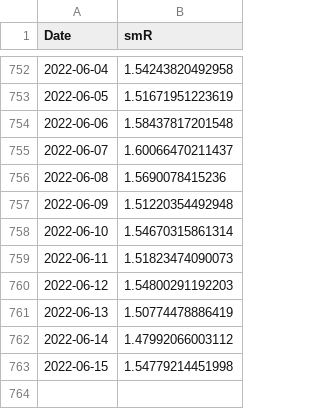
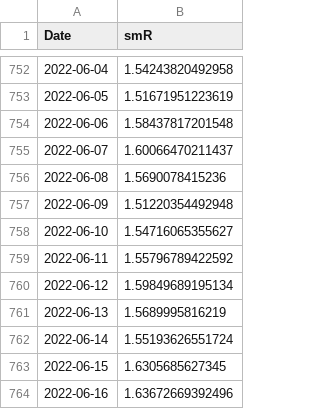
Before and after one commit to nishanshaik/sunset_angels-jump, a CSV file: India.csv, drawn as a sheet; only a part is shown, gaps mark what is left out.

```diff
--- a/India.csv
+++ b/India.csv
@@ -757,7 +757,8 @@
 2022-06-09,1.51220354492948
-2022-06-10,1.54670315861314
-2022-06-11,1.51823474090073
-2022-06-12,1.54800291192203
-2022-06-13,1.50774478886419
-2022-06-14,1.47992066003112
-2022-06-15,1.54779214451998
+2022-06-10,1.54716065355627
+2022-06-11,1.55796789422592
+2022-06-12,1.59849689195134
+2022-06-13,1.5689995816219
+2022-06-14,1.55193626551724
+2022-06-15,1.6305685627345
+2022-06-16,1.63672669392496
```
Also changed, not shown: States.csv, 40 other files.
